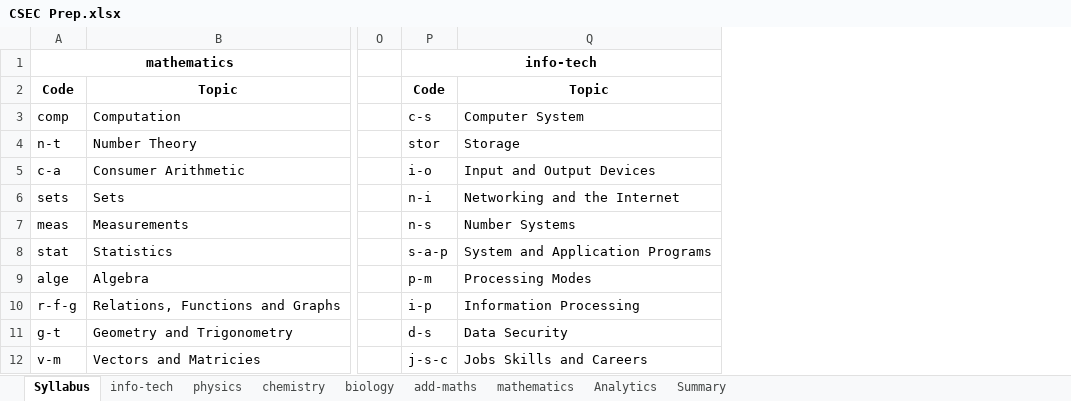
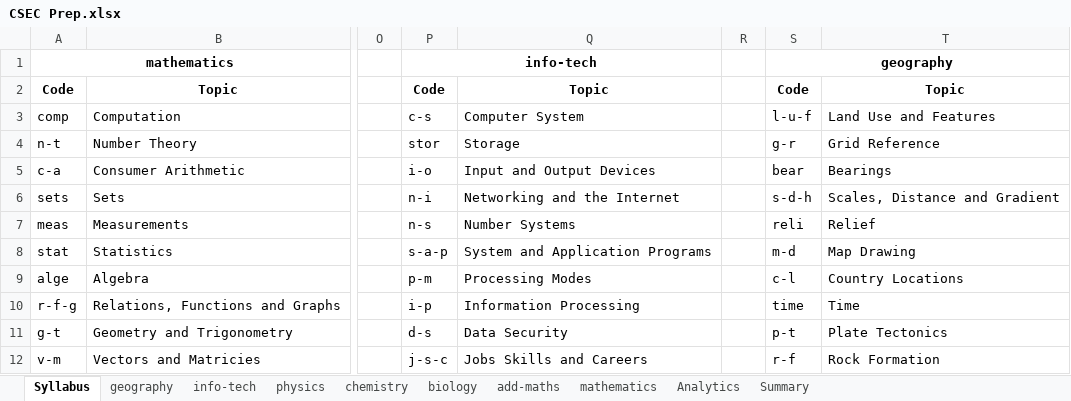
Before and after one commit to CXC-Prep/CSEC-Prep, an Excel workbook: CSEC Prep.xlsx, sheet Syllabus, drawn as a sheet; only a part is shown, gaps mark what is left out; values as stored, in another font and other column widths than the file's, no borders; charts and pictures not drawn; the diff names each change by its address in the sheet, - before the commit and + after, or states it on an @@ line.

Commit message:
Added geography catalogue

```diff
--- a/CSEC Prep.xlsx (sheet Syllabus)
+++ b/CSEC Prep.xlsx (sheet Syllabus)
+sheet tab: geography
+column R, empty
+column S, rows 1-12: geography | Code | l-u-f | g-r | bear | s-d-h | reli | m-d | c-l | time | p-t | r-f
+column T, rows 2-12: Topic | Land Use and Features | Grid Reference | Bearings | Scales, Distance and Gradient | Relief | Map Drawing | Country Locations | Time | Plate Tectonics | Rock Formation
```
Also changed, not shown: sheet Summary, charts or pictures, 1 other file.
